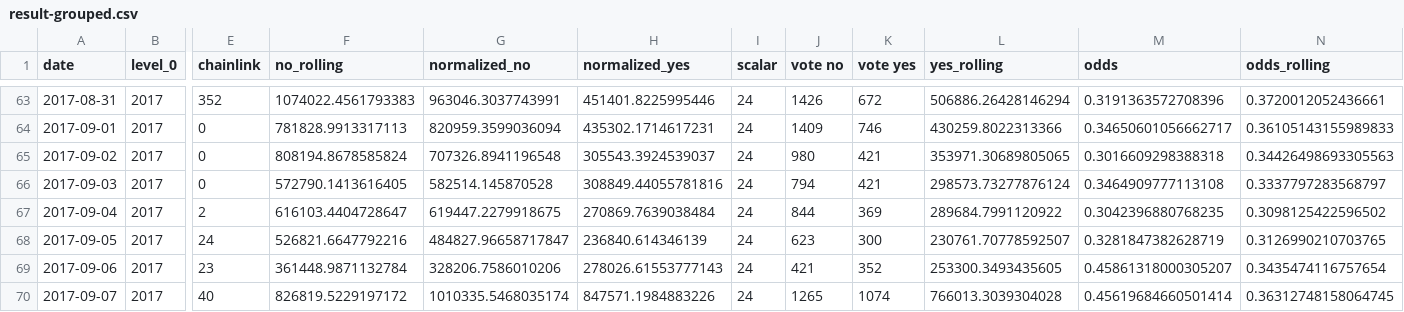
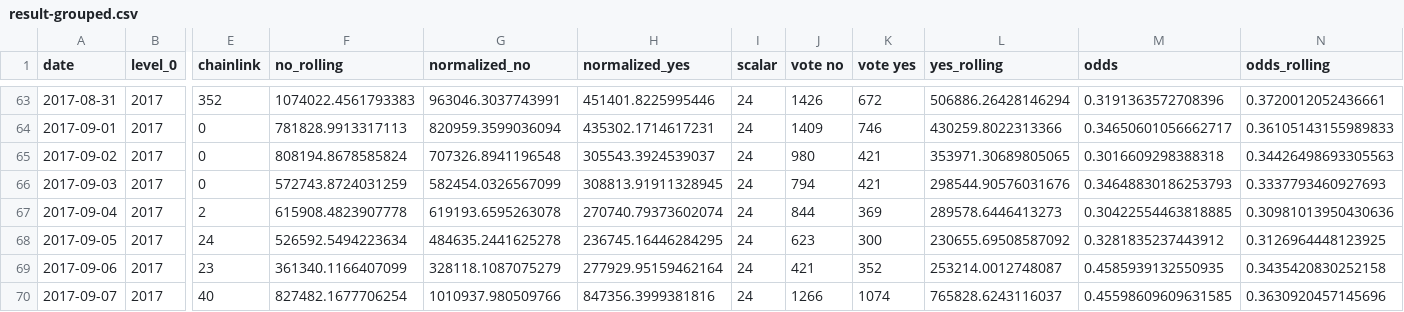
Before and after one commit to pboulus/pboulus.github.io, a CSV file: app/result-grouped.csv, drawn as a sheet; only a part is shown, gaps mark what is left out; the diff covers the shown part only; the diff names each change by its address in the sheet, - before the commit and + after, or states it on an @@ line.

Commit message:
Automatic data update

```diff
--- a/app/result-grouped.csv
+++ b/app/result-grouped.csv
-F66 (no_rolling): 572790.1413616405
+F66 (no_rolling): 572743.8724031259
-G66 (normalized_no): 582514.145870528
+G66 (normalized_no): 582454.0326567099
-H66 (normalized_yes): 308849.44055781816
+H66 (normalized_yes): 308813.91911328945
-L66 (yes_rolling): 298573.73277876124
+L66 (yes_rolling): 298544.90576031676
-M66 (odds): 0.3464909777113108
+M66 (odds): 0.34648830186253793
-N66 (odds_rolling): 0.3337797283568797
+N66 (odds_rolling): 0.3337793460927693
-F67 (no_rolling): 616103.4404728647
+F67 (no_rolling): 615908.4823907778
-G67 (normalized_no): 619447.2279918675
+G67 (normalized_no): 619193.6595263078
-H67 (normalized_yes): 270869.7639038484
+H67 (normalized_yes): 270740.79373602074
-L67 (yes_rolling): 289684.7991120922
+L67 (yes_rolling): 289578.6446413273
-M67 (odds): 0.3042396880768235
+M67 (odds): 0.30422554463818885
-N67 (odds_rolling): 0.3098125422596502
+N67 (odds_rolling): 0.30981013950430636
-F68 (no_rolling): 526821.6647792216
+F68 (no_rolling): 526592.5494223634
-G68 (normalized_no): 484827.96658717847
+G68 (normalized_no): 484635.2441625278
-H68 (normalized_yes): 236840.614346139
+H68 (normalized_yes): 236745.16446284295
-L68 (yes_rolling): 230761.70778592507
+L68 (yes_rolling): 230655.69508587092
-M68 (odds): 0.3281847382628719
+M68 (odds): 0.3281835237443912
-N68 (odds_rolling): 0.3126990210703765
+N68 (odds_rolling): 0.3126964448123925
-F69 (no_rolling): 361448.9871132784
+F69 (no_rolling): 361340.1166407099
-G69 (normalized_no): 328206.7586010206
+G69 (normalized_no): 328118.1087075279
-H69 (normalized_yes): 278026.61553777143
+H69 (normalized_yes): 277929.95159462164
-L69 (yes_rolling): 253300.3493435605
+L69 (yes_rolling): 253214.0012748087
-M69 (odds): 0.45861318000305207
+M69 (odds): 0.4585939132550935
-N69 (odds_rolling): 0.3435474116757654
+N69 (odds_rolling): 0.3435420830252158
-F70 (no_rolling): 826819.5229197172
+F70 (no_rolling): 827482.1677706254
-G70 (normalized_no): 1010335.5468035174
+G70 (normalized_no): 1010937.980509766
-H70 (normalized_yes): 847571.1984883226
+H70 (normalized_yes): 847356.3999381816
-J70 (vote no): 1265
+J70 (vote no): 1266
-L70 (yes_rolling): 766013.3039304028
+L70 (yes_rolling): 765828.6243116037
-M70 (odds): 0.45619684660501414
+M70 (odds): 0.45598609609631585
-N70 (odds_rolling): 0.36312748158064745
+N70 (odds_rolling): 0.3630920457145696
```
Also changed, not shown: 20 edited cells elsewhere in this file, app/result.csv, 2 other files.
